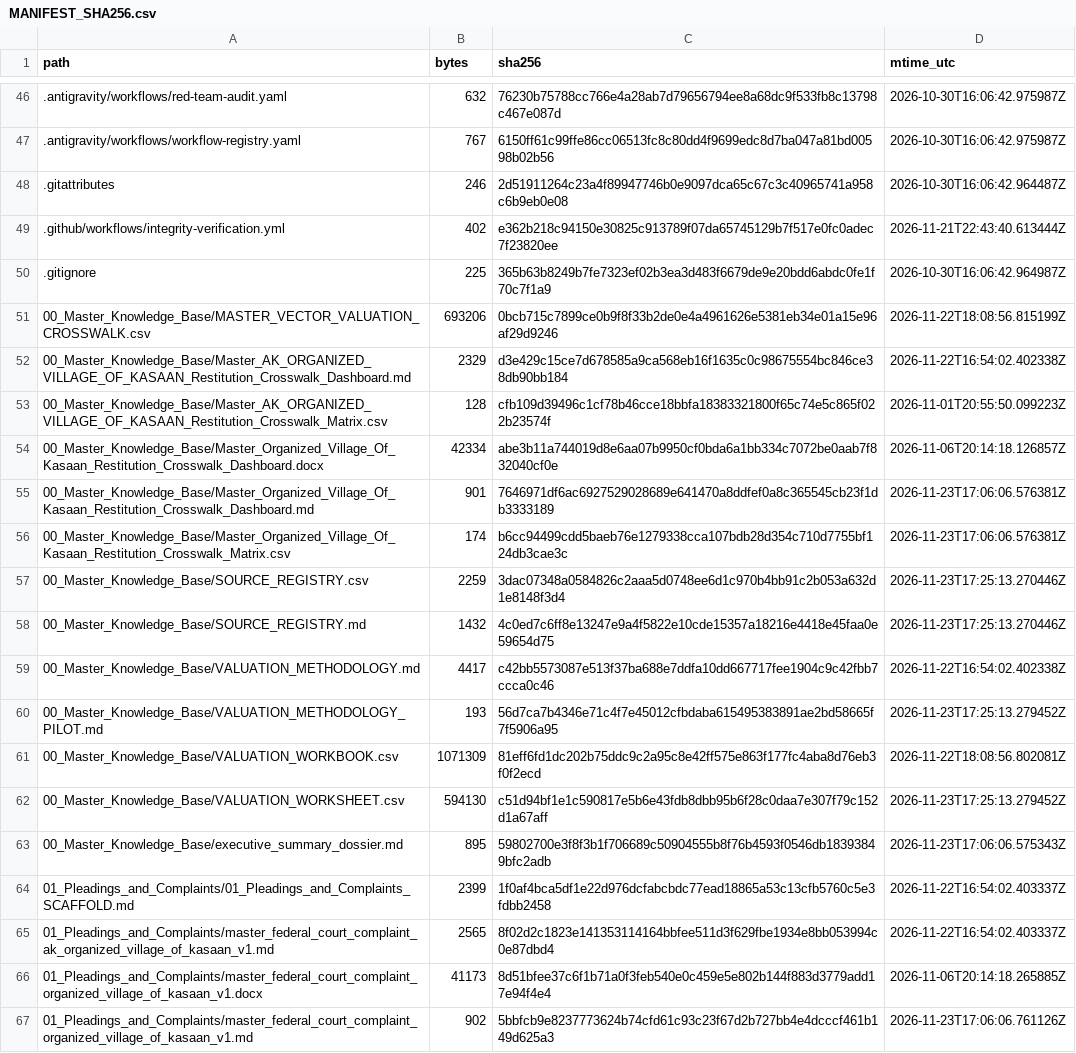
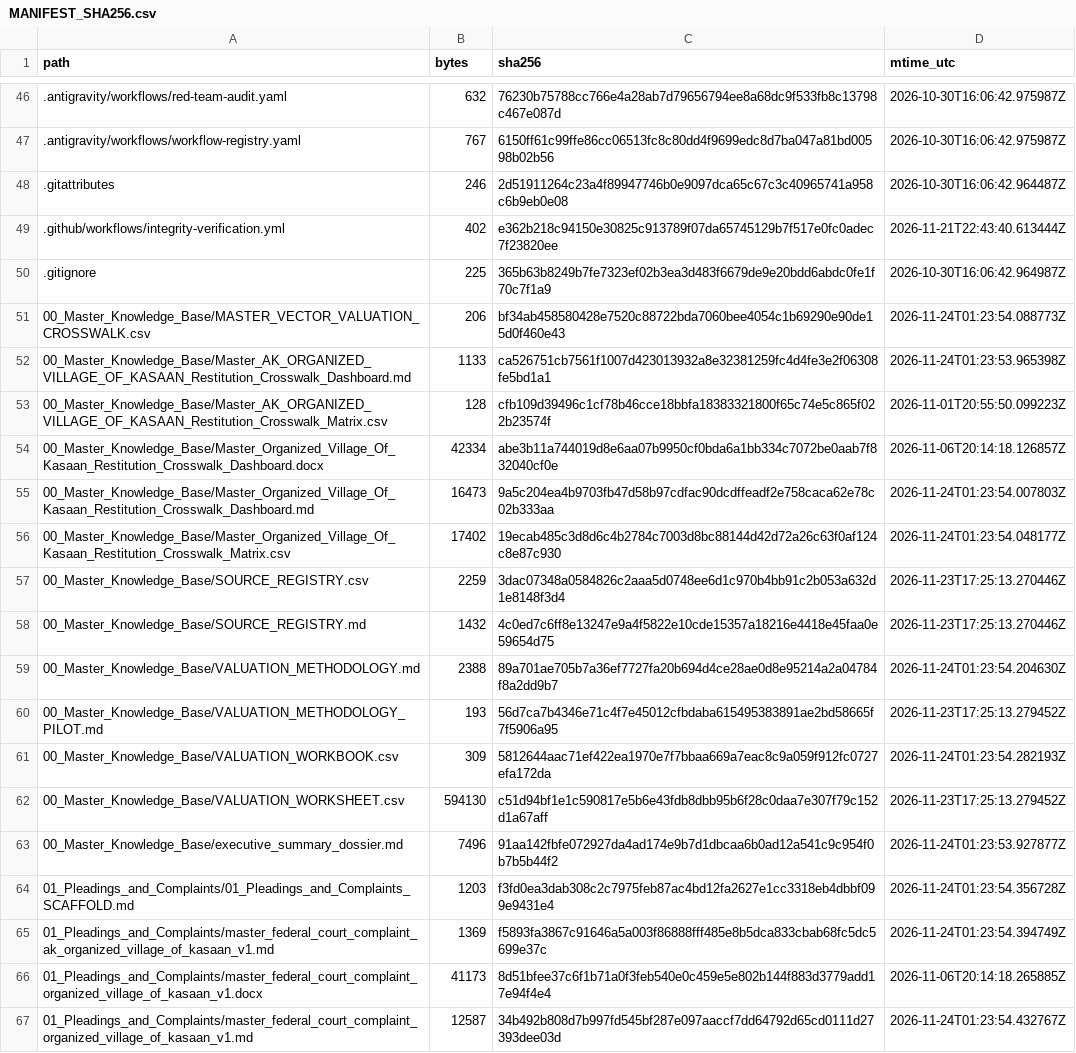
Before and after one commit to GlobalRestitutionAlliance/turtle-island-us-ak-organized-village-of-kasaan-master-litigation, a CSV file: 99_Archives_and_Manifests/MANIFEST_SHA256.csv, drawn as a sheet; only a part is shown, gaps mark what is left out; the diff covers the shown part only.

```diff
--- a/99_Archives_and_Manifests/MANIFEST_SHA256.csv
+++ b/99_Archives_and_Manifests/MANIFEST_SHA256.csv
@@ -50,18 +50,18 @@ path,bytes,sha256,mtime_utc
 .gitignore,225,365b63b8249b7fe7323ef02b3ea3d483f6679de9e20bdd6abdc0fe1f70c7f1a9,2026-10-30T16:06:42.964987Z
-00_Master_Knowledge_Base/MASTER_VECTOR_VALUATION_CROSSWALK.csv,693206,0bcb715c7899ce0b9f8f33b2de0e4a4961626e5381eb34e01a15e96af29d9246,2026-11-22T18:08:56.815199Z
-00_Master_Knowledge_Base/Master_AK_ORGANIZED_VILLAGE_OF_KASAAN_Restitution_Crosswalk_Dashboard.md,2329,d3e429c15ce7d678585a9ca568eb16f1635c0c98675554bc846ce38db90bb184,2026-11-22T16:54:02.402338Z
+00_Master_Knowledge_Base/MASTER_VECTOR_VALUATION_CROSSWALK.csv,206,bf34ab458580428e7520c88722bda7060bee4054c1b69290e90de15d0f460e43,2026-11-24T01:23:54.088773Z
+00_Master_Knowledge_Base/Master_AK_ORGANIZED_VILLAGE_OF_KASAAN_Restitution_Crosswalk_Dashboard.md,1133,ca526751cb7561f1007d423013932a8e32381259fc4d4fe3e2f06308fe5bd1a1,2026-11-24T01:23:53.965398Z
 00_Master_Knowledge_Base/Master_AK_ORGANIZED_VILLAGE_OF_KASAAN_Restitution_Crosswalk_Matrix.csv,128,cfb109d39496c1cf78b46cce18bbfa18383321800f65c74e5c865f022b23574f,2026-11-01T20:55:50.099223Z
 00_Master_Knowledge_Base/Master_Organized_Village_Of_Kasaan_Restitution_Crosswalk_Dashboard.docx,42334,abe3b11a744019d8e6aa07b9950cf0bda6a1bb334c7072be0aab7f832040cf0e,2026-11-06T20:14:18.126857Z
-00_Master_Knowledge_Base/Master_Organized_Village_Of_Kasaan_Restitution_Crosswalk_Dashboard.md,901,7646971df6ac6927529028689e641470a8ddfef0a8c365545cb23f1db3333189,2026-11-23T17:06:06.576381Z
-00_Master_Knowledge_Base/Master_Organized_Village_Of_Kasaan_Restitution_Crosswalk_Matrix.csv,174,b6cc94499cdd5baeb76e1279338cca107bdb28d354c710d7755bf124db3cae3c,2026-11-23T17:06:06.576381Z
+00_Master_Knowledge_Base/Master_Organized_Village_Of_Kasaan_Restitution_Crosswalk_Dashboard.md,16473,9a5c204ea4b9703fb47d58b97cdfac90dcdffeadf2e758caca62e78c02b333aa,2026-11-24T01:23:54.007803Z
+00_Master_Knowledge_Base/Master_Organized_Village_Of_Kasaan_Restitution_Crosswalk_Matrix.csv,17402,19ecab485c3d8d6c4b2784c7003d8bc88144d42d72a26c63f0af124c8e87c930,2026-11-24T01:23:54.048177Z
 00_Master_Knowledge_Base/SOURCE_REGISTRY.csv,2259,3dac07348a0584826c2aaa5d0748ee6d1c970b4bb91c2b053a632d1e8148f3d4,2026-11-23T17:25:13.270446Z
 00_Master_Knowledge_Base/SOURCE_REGISTRY.md,1432,4c0ed7c6ff8e13247e9a4f5822e10cde15357a18216e4418e45faa0e59654d75,2026-11-23T17:25:13.270446Z
-00_Master_Knowledge_Base/VALUATION_METHODOLOGY.md,4417,c42bb5573087e513f37ba688e7ddfa10dd667717fee1904c9c42fbb7ccca0c46,2026-11-22T16:54:02.402338Z
+00_Master_Knowledge_Base/VALUATION_METHODOLOGY.md,2388,89a701ae705b7a36ef7727fa20b694d4ce28ae0d8e95214a2a04784f8a2dd9b7,2026-11-24T01:23:54.204630Z
 00_Master_Knowledge_Base/VALUATION_METHODOLOGY_PILOT.md,193,56d7ca7b4346e71c4f7e45012cfbdaba615495383891ae2bd58665f7f5906a95,2026-11-23T17:25:13.279452Z
-00_Master_Knowledge_Base/VALUATION_WORKBOOK.csv,1071309,81eff6fd1dc202b75ddc9c2a95c8e42ff575e863f177fc4aba8d76eb3f0f2ecd,2026-11-22T18:08:56.802081Z
+00_Master_Knowledge_Base/VALUATION_WORKBOOK.csv,309,5812644aac71ef422ea1970e7f7bbaa669a7eac8c9a059f912fc0727efa172da,2026-11-24T01:23:54.282193Z
 00_Master_Knowledge_Base/VALUATION_WORKSHEET.csv,594130,c51d94bf1e1c590817e5b6e43fdb8dbb95b6f28c0daa7e307f79c152d1a67aff,2026-11-23T17:25:13.279452Z
-00_Master_Knowledge_Base/executive_summary_dossier.md,895,59802700e3f8f3b1f706689c50904555b8f76b4593f0546db18393849bfc2adb,2026-11-23T17:06:06.575343Z
-01_Pleadings_and_Complaints/01_Pleadings_and_Complaints_SCAFFOLD.md,2399,1f0af4bca5df1e22d976dcfabcbdc77ead18865a53c13cfb5760c5e3fdbb2458,2026-11-22T16:54:02.403337Z
-01_Pleadings_and_Complaints/master_federal_court_complaint_ak_organized_village_of_kasaan_v1.md,2565,8f02d2c1823e141353114164bbfee511d3f629fbe1934e8bb053994c0e87dbd4,2026-11-22T16:54:02.403337Z
+00_Master_Knowledge_Base/executive_summary_dossier.md,7496,91aa142fbfe072927da4ad174e9b7d1dbcaa6b0ad12a541c9c954f0b7b5b44f2,2026-11-24T01:23:53.927877Z
+01_Pleadings_and_Complaints/01_Pleadings_and_Complaints_SCAFFOLD.md,1203,f3fd0ea3dab308c2c7975feb87ac4bd12fa2627e1cc3318eb4dbbf099e9431e4,2026-11-24T01:23:54.356728Z
+01_Pleadings_and_Complaints/master_federal_court_complaint_ak_organized_village_of_kasaan_v1.md,1369,f5893fa3867c91646a5a003f86888fff485e8b5dca833cbab68fc5dc5699e37c,2026-11-24T01:23:54.394749Z
 01_Pleadings_and_Complaints/master_federal_court_complaint_organized_village_of_kasaan_v1.docx,41173,8d51bfee37c6f1b71a0f3feb540e0c459e5e802b144f883d3779add17e94f4e4,2026-11-06T20:14:18.265885Z
-01_Pleadings_and_Complaints/master_federal_court_complaint_organized_village_of_kasaan_v1.md,902,5bbfcb9e8237773624b74cfd61c93c23f67d2b727bb4e4dcccf461b149d625a3,2026-11-23T17:06:06.761126Z
+01_Pleadings_and_Complaints/master_federal_court_complaint_organized_village_of_kasaan_v1.md,12587,34b492b808d7b997fd545bf287e097aaccf7dd64792d65cd0111d27393dee03d,2026-11-24T01:23:54.432767Z
```
Also changed, not shown: 80 edited cells elsewhere in this file, 37 other files.
